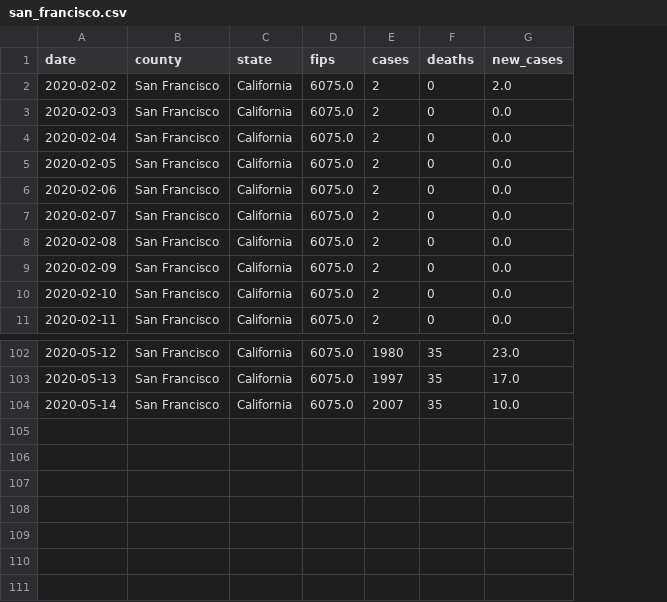
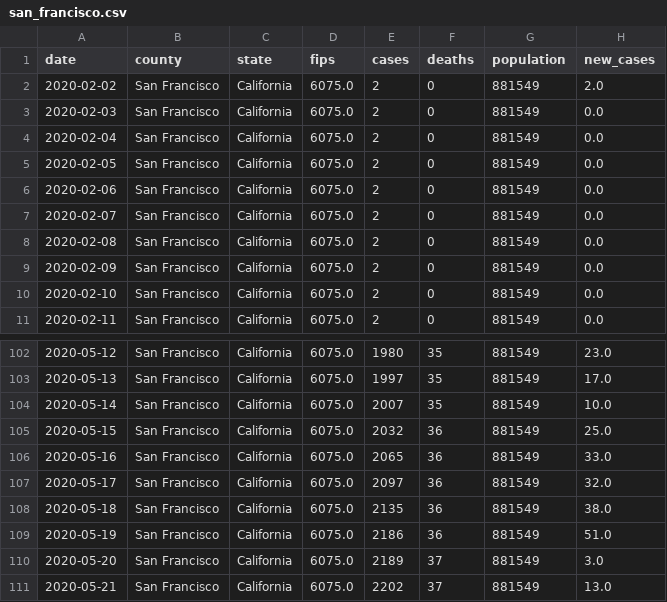
Before and after one commit to ericbooker12/covid_19_by_county, a CSV file: static/data/san_francisco.csv, drawn as a sheet; only a part is shown, gaps mark what is left out; the diff names each change by its address in the sheet, - before the commit and + after, or states it on an @@ line.

```diff
--- a/static/data/san_francisco.csv
+++ b/static/data/san_francisco.csv
+column G (population), rows 2-11: all 881549; rows 102-104: all 881549
+row 105: 2020-05-15 | San Francisco | California | 6075.0 | 2032 | 36 | 881549 | 25.0
+row 106: 2020-05-16 | San Francisco | California | 6075.0 | 2065 | 36 | 881549 | 33.0
+row 107: 2020-05-17 | San Francisco | California | 6075.0 | 2097 | 36 | 881549 | 32.0
+row 108: 2020-05-18 | San Francisco | California | 6075.0 | 2135 | 36 | 881549 | 38.0
+row 109: 2020-05-19 | San Francisco | California | 6075.0 | 2186 | 36 | 881549 | 51.0
+row 110: 2020-05-20 | San Francisco | California | 6075.0 | 2189 | 37 | 881549 | 3.0
+row 111: 2020-05-21 | San Francisco | California | 6075.0 | 2202 | 37 | 881549 | 13.0
```
Also changed, not shown: static/data/all_counties.csv, static/data/los_angeles.csv, 19 other files.
